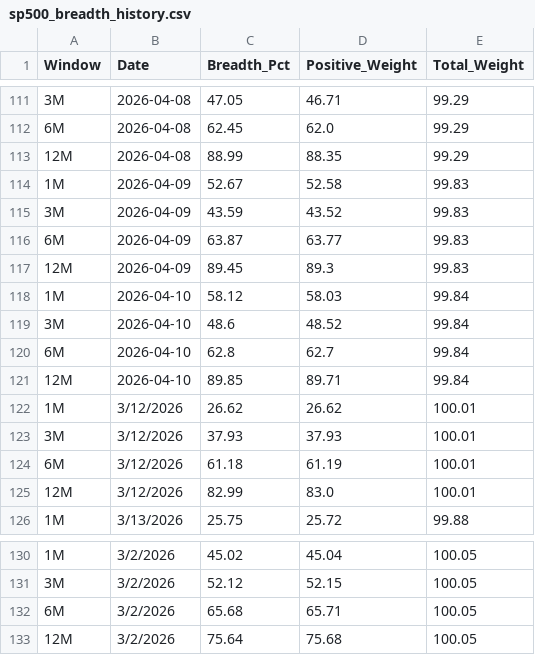
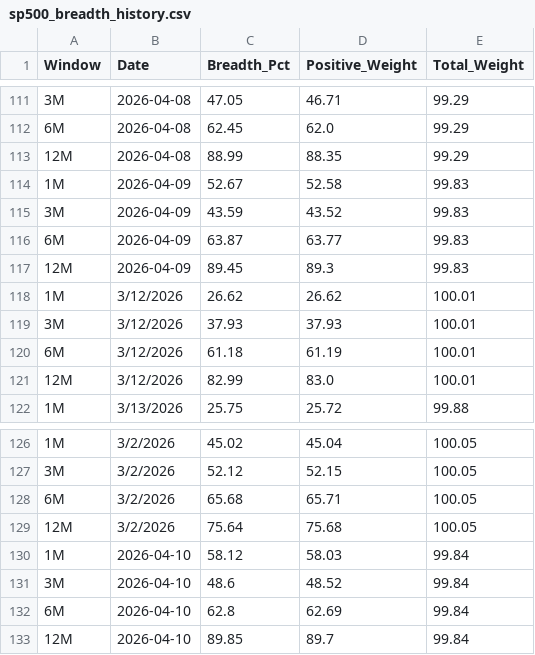
Before and after one commit to vpansare1/SPY-mkt-breadth, a CSV file: sp500_breadth_history.csv, drawn as a sheet; only a part is shown, gaps mark what is left out.

```diff
--- a/sp500_breadth_history.csv
+++ b/sp500_breadth_history.csv
@@ -117,6 +117,2 @@ Window,Date,Breadth_Pct,Positive_Weight,Total_Weight
 12M,2026-04-09,89.45,89.3,99.83
-1M,2026-04-10,58.12,58.03,99.84
-3M,2026-04-10,48.6,48.52,99.84
-6M,2026-04-10,62.8,62.7,99.84
-12M,2026-04-10,89.85,89.71,99.84
 1M,3/12/2026,26.62,26.62,100.01
@@ -133 +129,5 @@ Window,Date,Breadth_Pct,Positive_Weight,Total_Weight
 12M,3/2/2026,75.64,75.68,100.05
+1M,2026-04-10,58.12,58.03,99.84
+3M,2026-04-10,48.6,48.52,99.84
+6M,2026-04-10,62.8,62.69,99.84
+12M,2026-04-10,89.85,89.7,99.84
```
Also changed, not shown: sp500_weights_history.csv.
